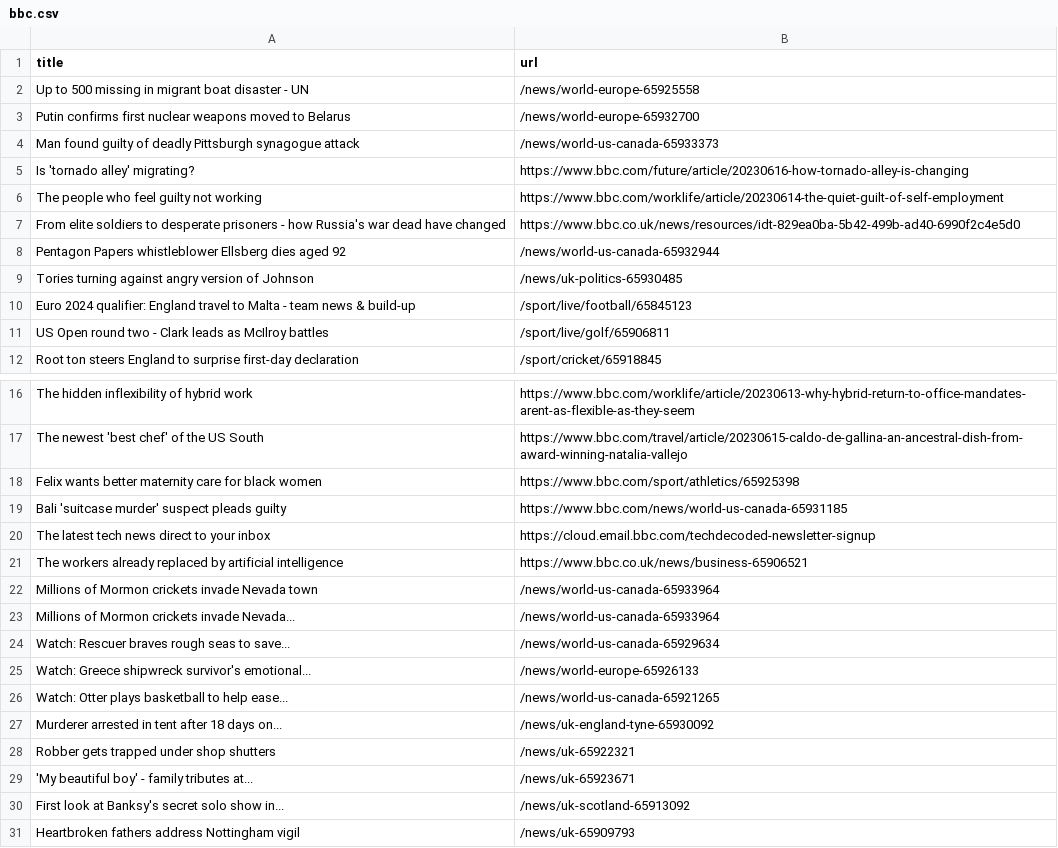
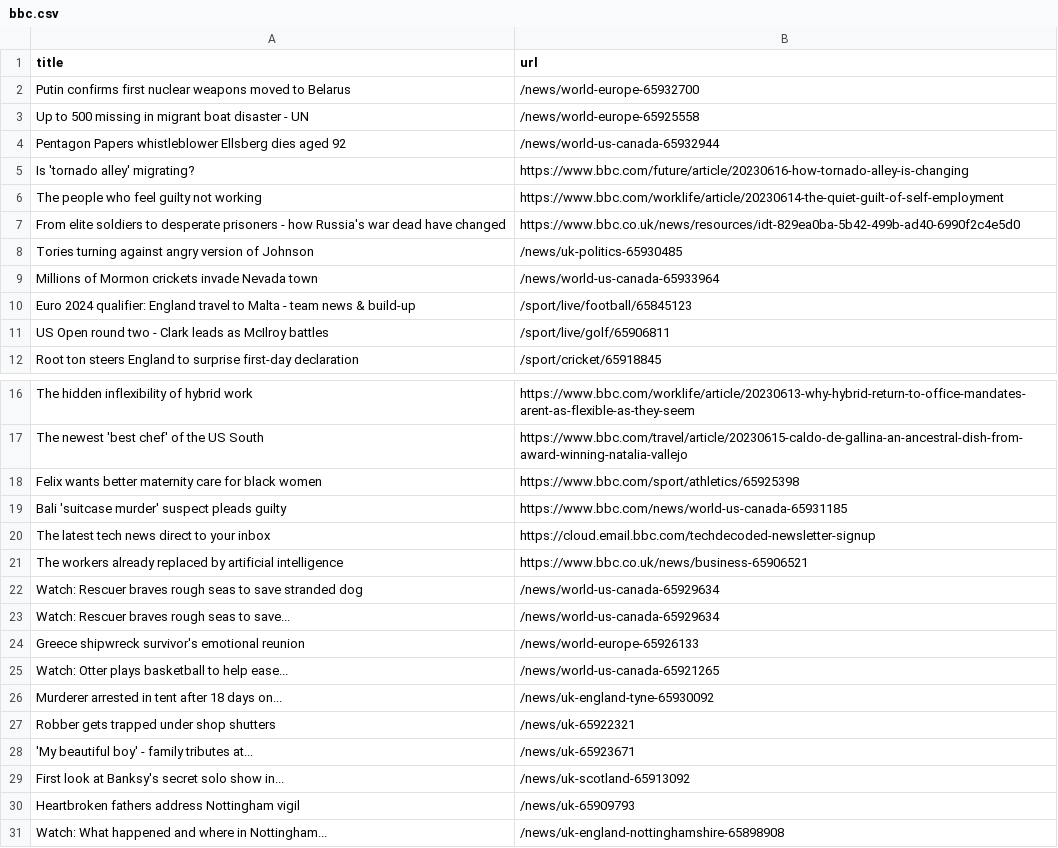
Before and after one commit to terril68/automatic-scraper, a CSV file: bbc.csv, drawn as a sheet; only a part is shown, gaps mark what is left out; the shorter side is filled out with more unchanged rows.

```diff
--- a/bbc.csv
+++ b/bbc.csv
@@ -1,5 +1,5 @@
 title,url
+Putin confirms first nuclear weapons moved to Belarus,/news/world-europe-65932700
 Up to 500 missing in migrant boat disaster - UN,/news/world-europe-65925558
-Putin confirms first nuclear weapons moved to Belarus,/news/world-europe-65932700
-Man found guilty of deadly Pittsburgh synagogue attack,/news/world-us-canada-65933373
+Pentagon Papers whistleblower Ellsberg dies aged 92,/news/world-us-canada-65932944
 Is 'tornado alley' migrating?,https://www.bbc.com/future/article/20230616-how-tornado-alley-is-changing
@@ -7,4 +7,4 @@ The people who feel guilty not working,https://www.bbc.com/worklife/article/2023
 From elite soldiers to desperate prisoners - how Russia's war dead have changed,https://www.bbc.co.uk/news/resources/idt-829ea0ba-5b42-499b-ad40-6990f2c4e5d0
-Pentagon Papers whistleblower Ellsberg dies aged 92,/news/world-us-canada-65932944
 Tories turning against angry version of Johnson,/news/uk-politics-65930485
+Millions of Mormon crickets invade Nevada town,/news/world-us-canada-65933964
 Euro 2024 qualifier: England travel to Malta - team news & build-up,/sport/live/football/65845123
@@ -21,6 +21,5 @@ The latest tech news direct to your inbox,https://cloud.email.bbc.com/techdecode
 The workers already replaced by artificial intelligence,https://www.bbc.co.uk/news/business-65906521
-Millions of Mormon crickets invade Nevada town,/news/world-us-canada-65933964
-Millions of Mormon crickets invade Nevada...,/news/world-us-canada-65933964
+Watch: Rescuer braves rough seas to save stranded dog,/news/world-us-canada-65929634
 Watch: Rescuer braves rough seas to save...,/news/world-us-canada-65929634
-Watch: Greece shipwreck survivor's emotional...,/news/world-europe-65926133
+Greece shipwreck survivor's emotional reunion,/news/world-europe-65926133
 Watch: Otter plays basketball to help ease...,/news/world-us-canada-65921265
```
